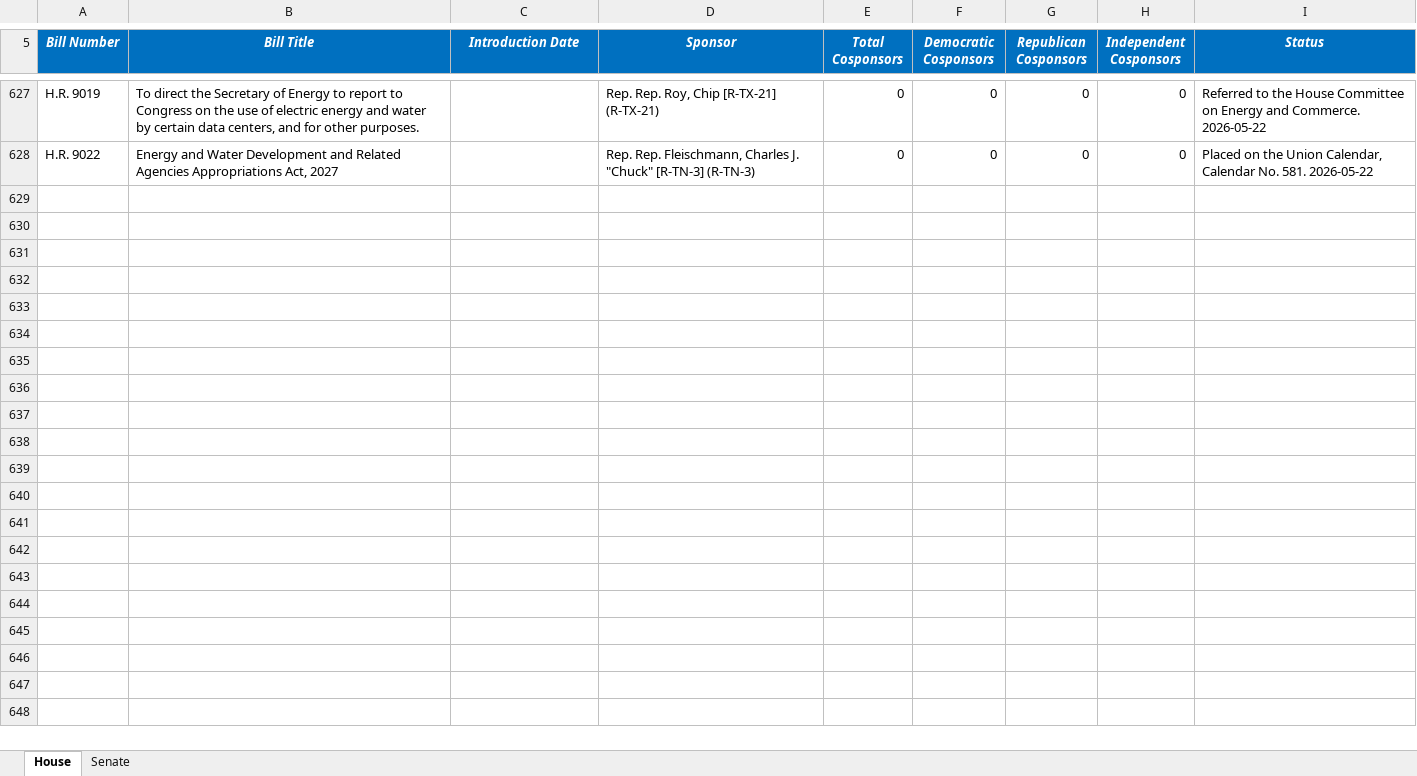
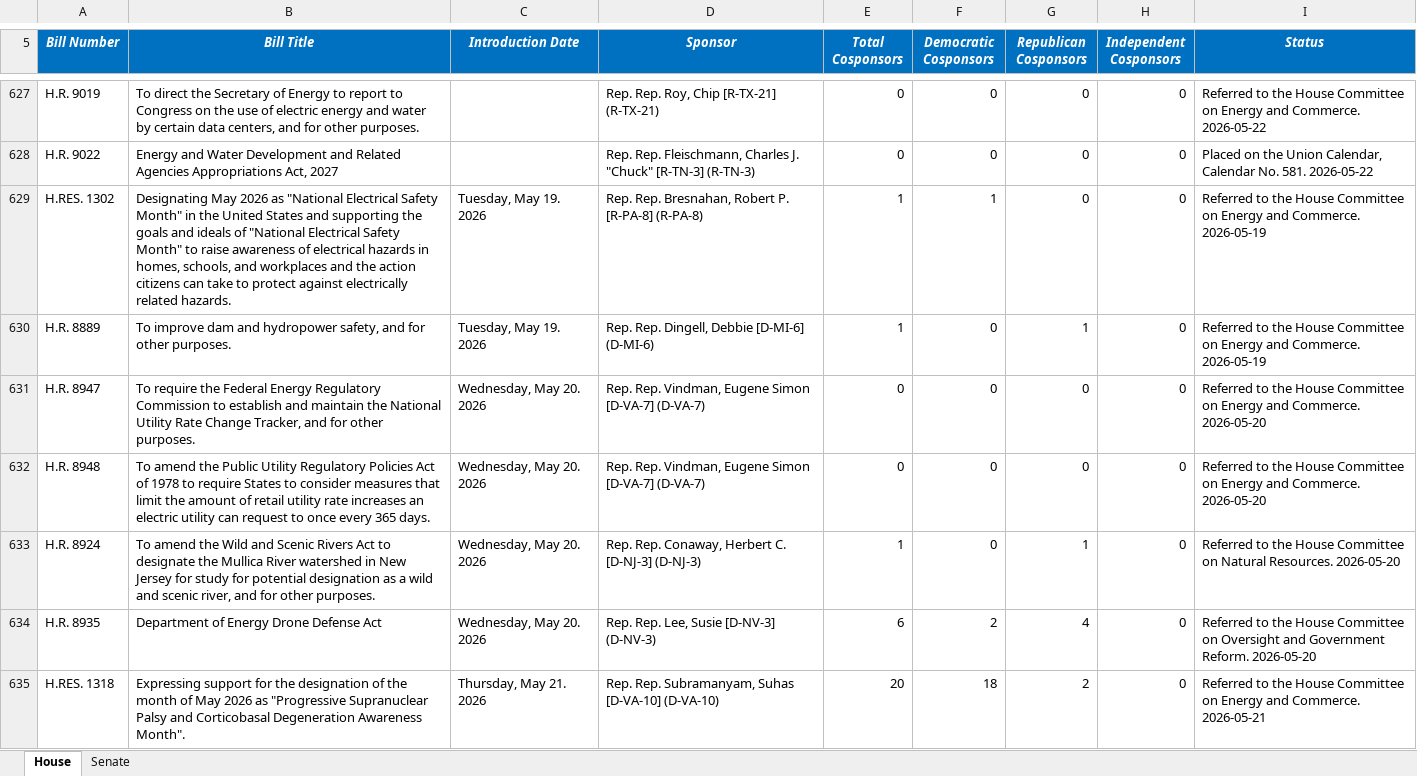
Before and after one commit to wmktaylor1549/congress-digest, an Excel workbook: 5.26.26 Climate Tracker .xlsx, sheet House, drawn as a sheet; only a part is shown, gaps mark what is left out; values as stored, in another font and other column widths than the file's, no borders; conditional formats and table styles not drawn; the diff covers the shown part only; the diff names each change by its address in the sheet, - before the commit and + after, or states it on an @@ line.

```diff
--- a/5.26.26 Climate Tracker .xlsx (sheet House)
+++ b/5.26.26 Climate Tracker .xlsx (sheet House)
+row 629: H.RES. 1302 | Designating May 2026 as "National Electrical Safety Month" in the United States and supporting the goals and ideals of "National Electrical Safety Month" to raise awareness of electrical hazards in homes, schools, and workplaces and the action citizens can take to protect against electrically related hazards. | Tuesday, May 19. 2026 | Rep. Rep. Bresnahan, Robert P. [R-PA-8] (R-PA-8) | 1 | 1 | 0 | 0 | Referred to the House Committee on Energy and Commerce. 2026-05-19
+row 630: H.R. 8889 | To improve dam and hydropower safety, and for other purposes. | Tuesday, May 19. 2026 | Rep. Rep. Dingell, Debbie [D-MI-6] (D-MI-6) | 1 | 0 | 1 | 0 | Referred to the House Committee on Energy and Commerce. 2026-05-19
+row 631: H.R. 8947 | To require the Federal Energy Regulatory Commission to establish and maintain the National Utility Rate Change Tracker, and for other purposes. | Wednesday, May 20. 2026 | Rep. Rep. Vindman, Eugene Simon [D-VA-7] (D-VA-7) | 0 | 0 | 0 | 0 | Referred to the House Committee on Energy and Commerce. 2026-05-20
+row 632: H.R. 8948 | To amend the Public Utility Regulatory Policies Act of 1978 to require States to consider measures that limit the amount of retail utility rate increases an electric utility can request to once every 365 days. | Wednesday, May 20. 2026 | Rep. Rep. Vindman, Eugene Simon [D-VA-7] (D-VA-7) | 0 | 0 | 0 | 0 | Referred to the House Committee on Energy and Commerce. 2026-05-20
+row 633: H.R. 8924 | To amend the Wild and Scenic Rivers Act to designate the Mullica River watershed in New Jersey for study for potential designation as a wild and scenic river, and for other purposes. | Wednesday, May 20. 2026 | Rep. Rep. Conaway, Herbert C. [D-NJ-3] (D-NJ-3) | 1 | 0 | 1 | 0 | Referred to the House Committee on Natural Resources. 2026-05-20
+row 634: H.R. 8935 | Department of Energy Drone Defense Act | Wednesday, May 20. 2026 | Rep. Rep. Lee, Susie [D-NV-3] (D-NV-3) | 6 | 2 | 4 | 0 | Referred to the House Committee on Oversight and Government Reform. 2026-05-20
+row 635: H.RES. 1318 | Expressing support for the designation of the month of May 2026 as "Progressive Supranuclear Palsy and Corticobasal Degeneration Awareness Month". | Thursday, May 21. 2026 | Rep. Rep. Subramanyam, Suhas [D-VA-10] (D-VA-10) | 20 | 18 | 2 | 0 | Referred to the House Committee on Energy and Commerce. 2026-05-21
```
Also changed, not shown: 6 added rows elsewhere in this sheet, sheet Senate, 1 other file.
